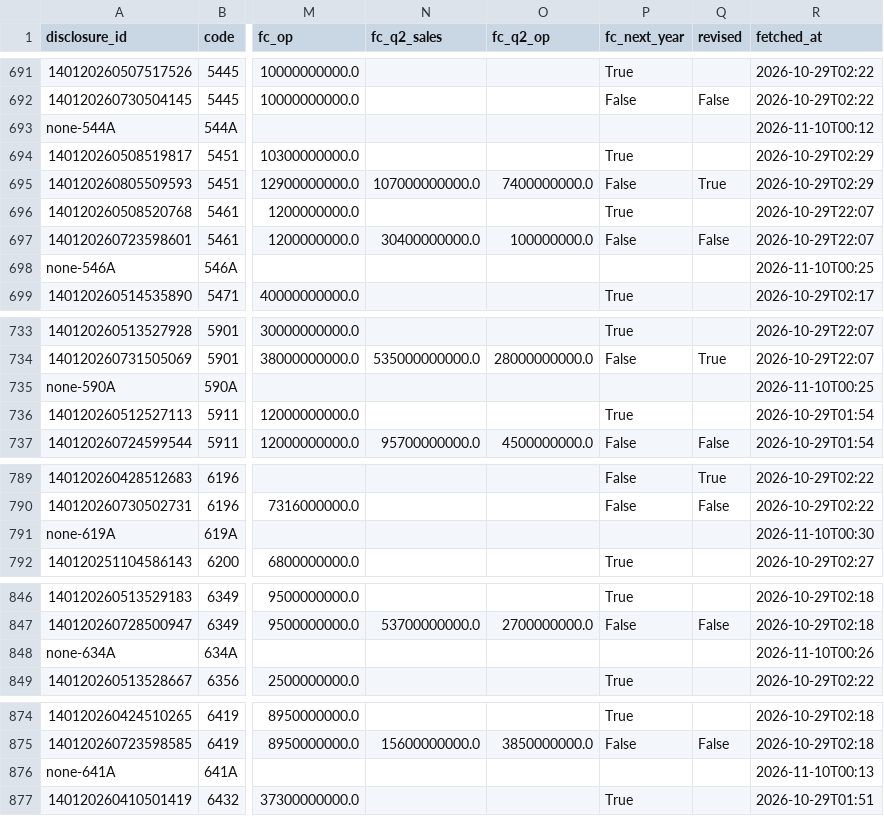
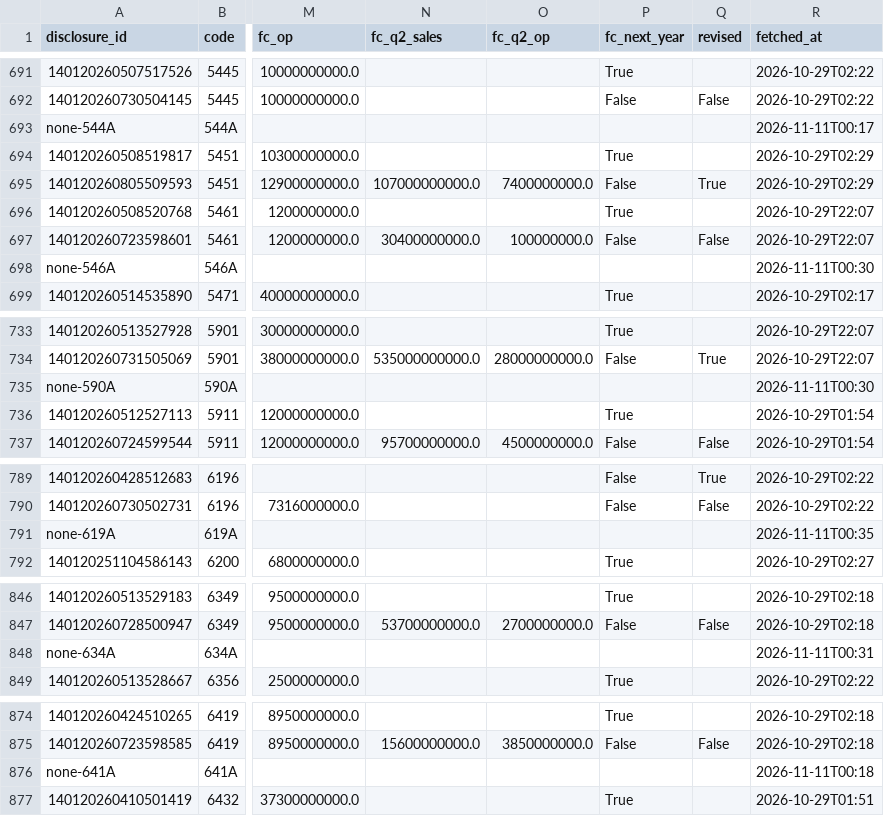
Before and after one commit to vix96343-source/kessan-hantei, a CSV file: data/irbank_forecasts.csv, drawn as a sheet; only a part is shown, gaps mark what is left out; the diff covers the shown part only; the diff names each change by its address in the sheet, - before the commit and + after, or states it on an @@ line.

```diff
--- a/data/irbank_forecasts.csv
+++ b/data/irbank_forecasts.csv
-R693 (fetched_at): 2026-11-10T00:12
+R693 (fetched_at): 2026-11-11T00:17
-R698 (fetched_at): 2026-11-10T00:25
+R698 (fetched_at): 2026-11-11T00:30
-R735 (fetched_at): 2026-11-10T00:25
+R735 (fetched_at): 2026-11-11T00:30
-R791 (fetched_at): 2026-11-10T00:30
+R791 (fetched_at): 2026-11-11T00:35
-R848 (fetched_at): 2026-11-10T00:26
+R848 (fetched_at): 2026-11-11T00:31
-R876 (fetched_at): 2026-11-10T00:13
+R876 (fetched_at): 2026-11-11T00:18
```
Also changed, not shown: 1 edited cell elsewhere in this file, data/ir_times.csv, 2 other files.
